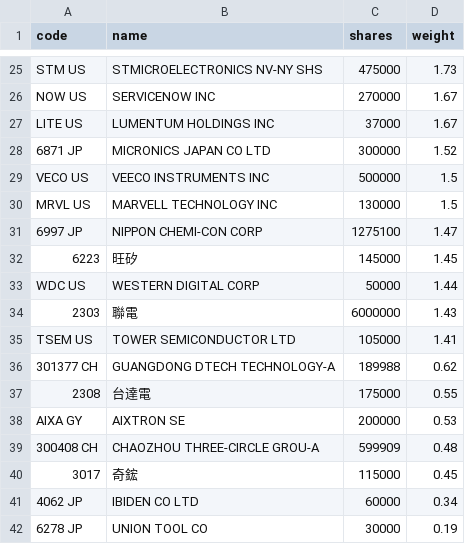
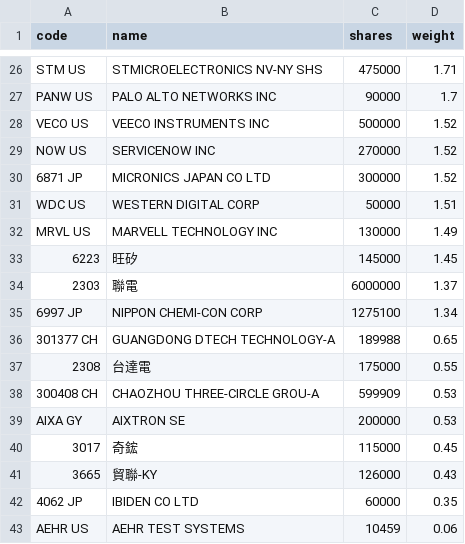
Before and after one commit to 4ru1013/united-etf-00988a-portfolio, a CSV file: data/out/holdings/00988A_latest.csv, drawn as a sheet; only a part is shown, gaps mark what is left out; removed rows and columns are numbered as before the commit, all else as after; the diff covers the shown part only; the diff names each change by its address in the sheet, - before the commit and + after, or states it on an @@ line.

```diff
--- a/data/out/holdings/00988A_latest.csv
+++ b/data/out/holdings/00988A_latest.csv
-D26 (weight): 1.73
+D26 (weight): 1.71
+row 27: PANW US | PALO ALTO NETWORKS INC | 90000 | 1.7
+row 28: VECO US | VEECO INSTRUMENTS INC | 500000 | 1.52
-D29 (weight): 1.67
+D29 (weight): 1.52
-row 27: LITE US | LUMENTUM HOLDINGS INC | 37000 | 1.67
-row 29: VECO US | VEECO INSTRUMENTS INC | 500000 | 1.5
+row 31: WDC US | WESTERN DIGITAL CORP | 50000 | 1.51
-D32 (weight): 1.5
+D32 (weight): 1.49
-row 31: 6997 JP | NIPPON CHEMI-CON CORP | 1275100 | 1.47
-row 33: WDC US | WESTERN DIGITAL CORP | 50000 | 1.44
-D34 (weight): 1.43
+D34 (weight): 1.37
-row 35: TSEM US | TOWER SEMICONDUCTOR LTD | 105000 | 1.41
+row 35: 6997 JP | NIPPON CHEMI-CON CORP | 1275100 | 1.34
-D36 (weight): 0.62
+D36 (weight): 0.65
+row 38: 300408 CH | CHAOZHOU THREE-CIRCLE GROU-A | 599909 | 0.53
-row 39: 300408 CH | CHAOZHOU THREE-CIRCLE GROU-A | 599909 | 0.48
+row 41: 3665 | 貿聯-KY | 126000 | 0.43
-D42 (weight): 0.34
+D42 (weight): 0.35
-row 42: 6278 JP | UNION TOOL CO | 30000 | 0.19
+row 43: AEHR US | AEHR TEST SYSTEMS | 10459 | 0.06
```
Also changed, not shown: 8 added rows, 7 removed rows and 17 edited cells elsewhere in this file, 4 other files.
